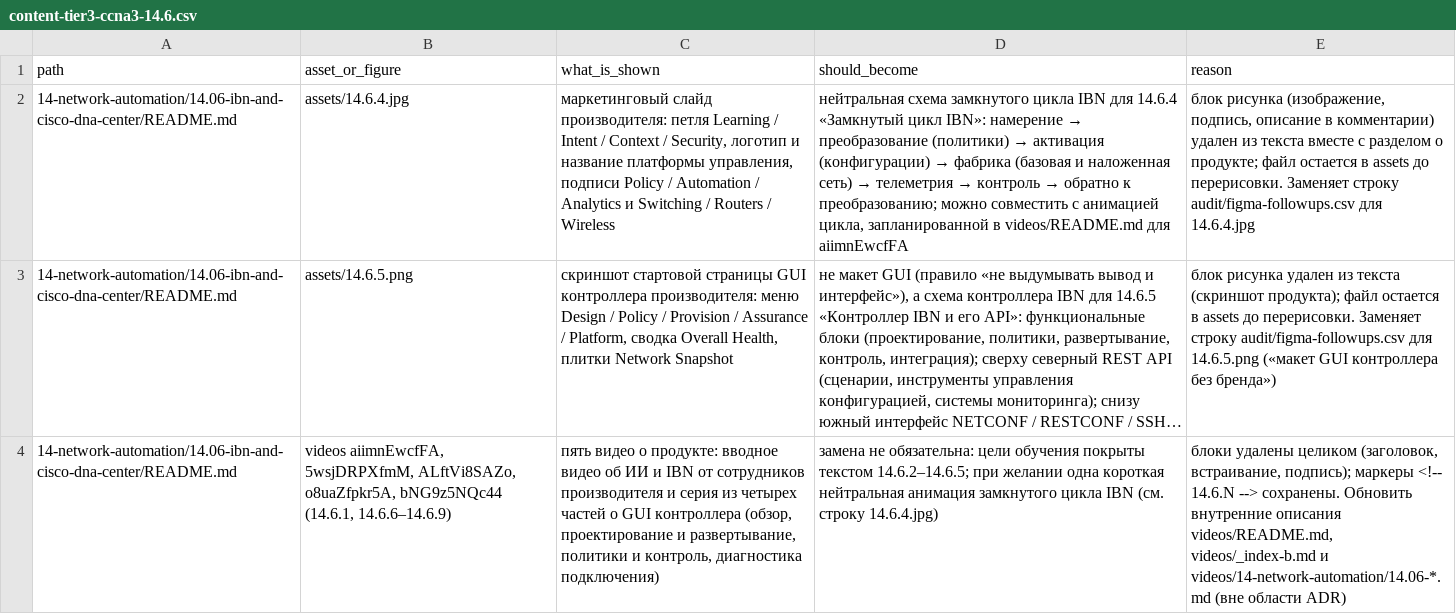
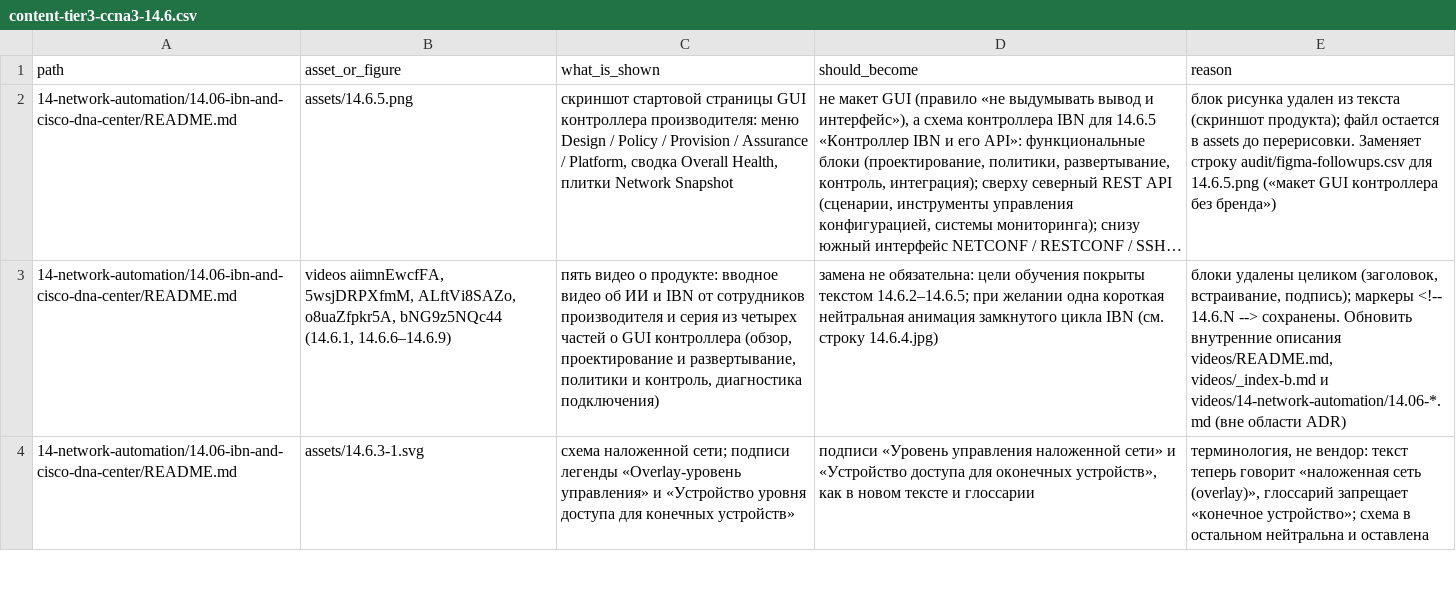
Before and after one commit to nsalab-tmn/learn-ccna3, a CSV file: audit/figma-followups/content-tier3-ccna3-14.6.csv, drawn as a sheet; only a part is shown; the shorter side is filled out with more unchanged rows; long unchanged cells end in …; the diff names each change by its address in the sheet, - before the commit and + after, or states it on an @@ line.

```diff
--- a/audit/figma-followups/content-tier3-ccna3-14.6.csv
+++ b/audit/figma-followups/content-tier3-ccna3-14.6.csv
-row 2: 14-network-automation/14.06-ibn-and-cisco-dna-center/README.md | assets/14.6.4.jpg | маркетинговый слайд производителя: петля Learning / Intent / Context / Security, логотип и название платформы управления, подписи Policy / Automation / Analytics и Switching / Routers / Wireless | нейтральная схема замкнутого цикла IBN для 14.6.4 «Замкнутый цикл IBN»: намерение → преобразование (политики) → активация (конфигурации) → фабрика (базовая и наложенная сеть) → телеметрия → контроль → обратно к преобразованию; можно совместить с анимацией цикла, запланированной в videos/README.md для aiimnEwcfFA | блок рисунка (изображение, подпись, описание в комментарии) удален из текста вместе с разделом о продукте; файл остается в assets до перерисовки. Заменяет строку audit/figma-followups.csv для 14.6.4.jpg
```
Also changed, not shown: audit/figma-followups.csv, 7 other files.
